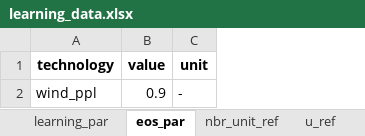
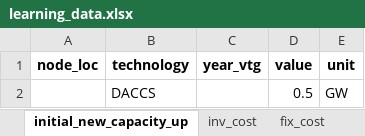
Before and after one commit to ywpratama/message_ix, an Excel workbook: message_ix/tools/add_tech/learning_data.xlsx, sheet initial_new_capacity_up, drawn as a sheet; values as stored, in another font and other column widths than the file's, no borders; removed rows and columns are numbered as before the commit, all else as after; the diff names each change by its address in the sheet, - before the commit and + after, or states it on an @@ line.

```diff
--- a/message_ix/tools/add_tech/learning_data.xlsx (sheet initial_new_capacity_up)
+++ b/message_ix/tools/add_tech/learning_data.xlsx (sheet initial_new_capacity_up)
-sheet tab: eos_par
+sheet tab: initial_new_capacity_up
-sheet tab: nbr_unit_ref
+sheet tab: inv_cost
-sheet tab: u_ref
+sheet tab: fix_cost
+column A (node_loc), empty
+column C (year_vtg), empty
-row 2: wind_ppl | 0.9 | -
+row 2:  | DACCS |  | 0.5 | GW
```
Also changed, not shown: sheet var_cost, sheet fix_cost, sheet inv_cost, sheet growth_new_capacity_up, other sheet tabs, message_ix/tools/add_tech/tech_data.xlsx, 7 other files.
